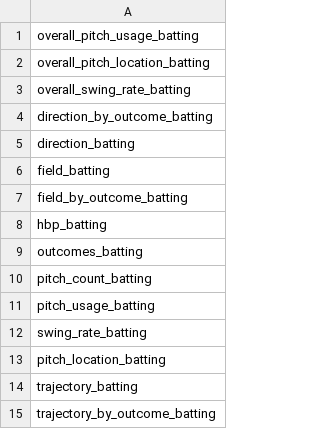
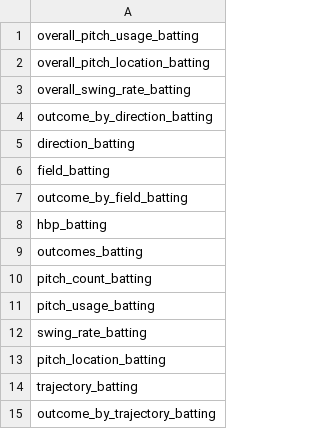
Before and after one commit to Engy-22/BaseballSync, a CSV file: background/batting_pitch_fx_tables.csv, drawn as a sheet.

Commit message:
aggregated all pitchers' batting stats for individual years

```diff
--- a/background/batting_pitch_fx_tables.csv
+++ b/background/batting_pitch_fx_tables.csv
@@ -3,6 +3,6 @@ overall_pitch_location_batting
 overall_swing_rate_batting
-direction_by_outcome_batting
+outcome_by_direction_batting
 direction_batting
 field_batting
-field_by_outcome_batting
+outcome_by_field_batting
 hbp_batting
@@ -14,2 +14,2 @@ pitch_location_batting
 trajectory_batting
-trajectory_by_outcome_batting
+outcome_by_trajectory_batting
```
Also changed, not shown: background/pitching_pitch_fx_tables.csv, 8 other files.
